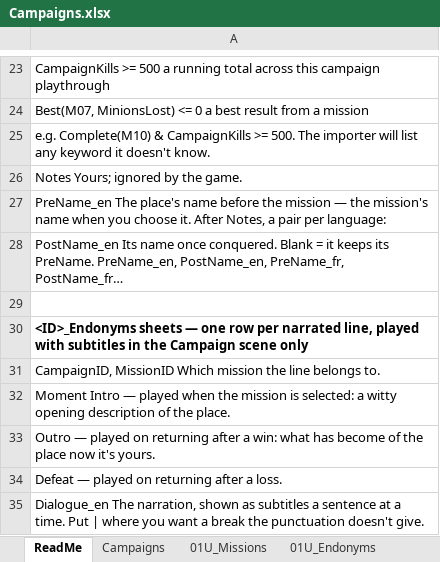
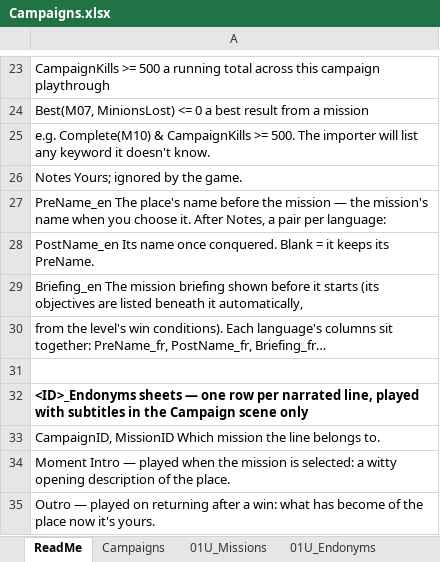
Before and after one commit to cpurser17/sunder, an Excel workbook: Assets/Data/Campaigns.xlsx, sheet ReadMe, drawn as a sheet; only a part is shown, gaps mark what is left out; the shorter side is filled out with more unchanged rows; values as stored, in another font and other column widths than the file's, no borders; the diff names each change by its address in the sheet, - before the commit and + after, or states it on an @@ line.

```diff
--- a/Assets/Data/Campaigns.xlsx (sheet ReadMe)
+++ b/Assets/Data/Campaigns.xlsx (sheet ReadMe)
-A28: …its PreName. PreName_en, PostName_en, PreName_fr, PostName_fr…
+A28: …its PreName.
+row 29: Briefing_en The mission briefing shown before it starts (its objectives are listed beneath it automatically,
+row 30: from the level's win conditions). Each language's columns sit together: PreName_fr, PostName_fr, Briefing_fr…
```
Also changed, not shown: sheet 02U_Missions, sheet 03U_Missions, sheet 05U_Missions, sheet 06U_Missions, sheet 07U_Missions, sheet 08U_Missions, 20 more sheets, 35 other files.
